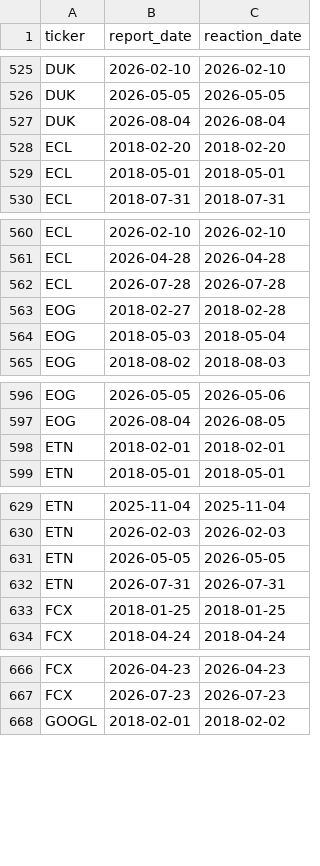
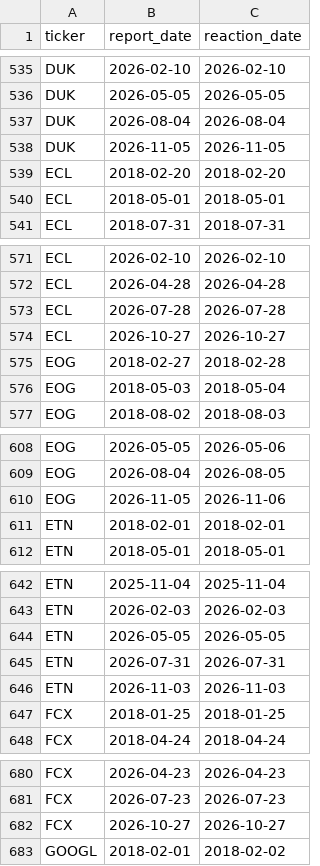
Before and after one commit to yuvaltar/fp_mye, a CSV file: algo/artifacts/earnings.csv, drawn as a sheet; only a part is shown, gaps mark what is left out; the diff covers the shown part only.

```diff
--- a/algo/artifacts/earnings.csv
+++ b/algo/artifacts/earnings.csv
@@ -527,2 +537,3 @@ DUK,2026-05-05,2026-05-05
 DUK,2026-08-04,2026-08-04
+DUK,2026-11-05,2026-11-05
 ECL,2018-02-20,2018-02-20
@@ -562,2 +573,3 @@ ECL,2026-04-28,2026-04-28
 ECL,2026-07-28,2026-07-28
+ECL,2026-10-27,2026-10-27
 EOG,2018-02-27,2018-02-28
@@ -597,2 +609,3 @@ EOG,2026-05-05,2026-05-06
 EOG,2026-08-04,2026-08-05
+EOG,2026-11-05,2026-11-06
 ETN,2018-02-01,2018-02-01
@@ -632,2 +645,3 @@ ETN,2026-05-05,2026-05-05
 ETN,2026-07-31,2026-07-31
+ETN,2026-11-03,2026-11-03
 FCX,2018-01-25,2018-01-25
@@ -667,2 +681,3 @@ FCX,2026-04-23,2026-04-23
 FCX,2026-07-23,2026-07-23
+FCX,2026-10-27,2026-10-27
 GOOGL,2018-02-01,2018-02-02
```
Also changed, not shown: 37 added rows elsewhere in this file, 6 other files.
